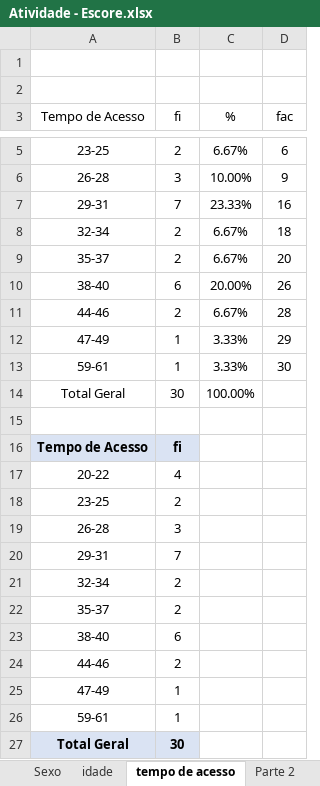
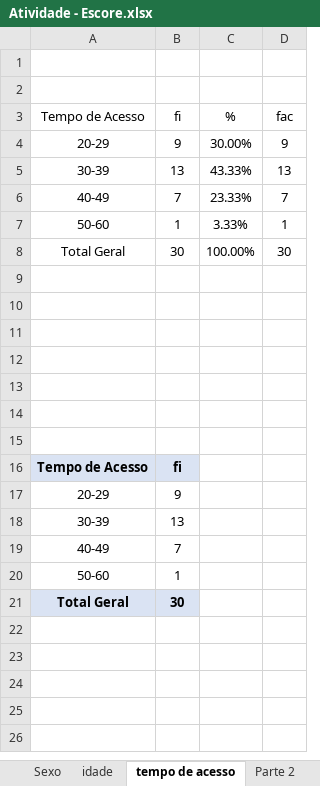
Before and after one commit to Pinetreeeez/Arquivado, an Excel workbook: Faculdade/Terceiro Semestre/Estatística Aplicada/Atividade - Escore.xlsx, sheet tempo de acesso, drawn as a sheet; only a part is shown, gaps mark what is left out; values as stored, in another font and other column widths than the file's, no borders; charts and pictures not drawn; removed rows and columns are numbered as before the commit, all else as after; the diff covers the shown part only; the diff names each change by its address in the sheet, - before the commit and + after, or states it on an @@ line.

Commit message:
update final

```diff
--- a/Faculdade/Terceiro Semestre/Estatística Aplicada/Atividade - Escore.xlsx (sheet tempo de acesso)
+++ b/Faculdade/Terceiro Semestre/Estatística Aplicada/Atividade - Escore.xlsx (sheet tempo de acesso)
-row 5: 23-25 | 2 | 6.67% | 6
-row 6: 26-28 | 3 | 10.00% | 9
+row 4: 20-29 | 9 | 30.00% | 9
+row 5: 30-39 | 13 | 43.33% | 13
-A6 (Tempo de Acesso): 29-31
+A6 (Tempo de Acesso): 40-49
-D6 (fac): 16
+D6 (fac): 7
-row 8: 32-34 | 2 | 6.67% | 18
-row 9: 35-37 | 2 | 6.67% | 20
-row 10: 38-40 | 6 | 20.00% | 26
-row 11: 44-46 | 2 | 6.67% | 28
-row 12: 47-49 | 1 | 3.33% | 29
-A7 (Tempo de Acesso): 59-61
+A7 (Tempo de Acesso): 50-60
-D7 (fac): 30
+D7 (fac): 1
-D8 (fac): (empty)
+D8 (fac): 30
+row 9: (empty)
+row 10: (empty)
+row 11: (empty)
+row 12: (empty)
+row 13: (empty)
+row 14: (empty)
-row 17: 20-22 | 4
-row 18: 23-25 | 2
-row 19: 26-28 | 3
+row 17: 20-29 | 9
+row 18: 30-39 | 13
-A19 (Tempo de Acesso): 29-31
+A19 (Tempo de Acesso): 40-49
-row 21: 32-34 | 2
-row 22: 35-37 | 2
-row 23: 38-40 | 6
-row 24: 44-46 | 2
-row 25: 47-49 | 1
-A20 (Tempo de Acesso): 59-61
+A20 (Tempo de Acesso): 50-60
```
Also changed, not shown: 1 removed row elsewhere in this sheet, sheet Amostra, charts or pictures.
